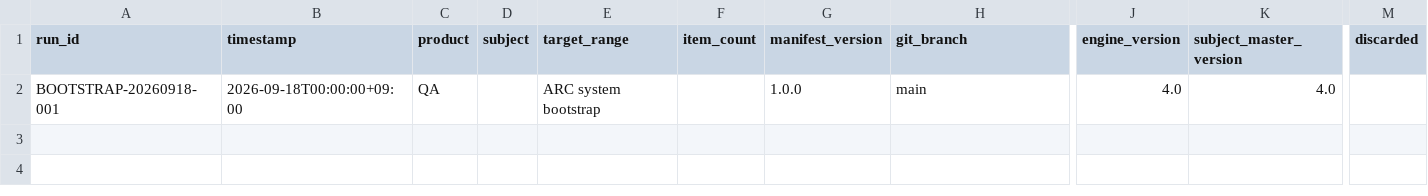
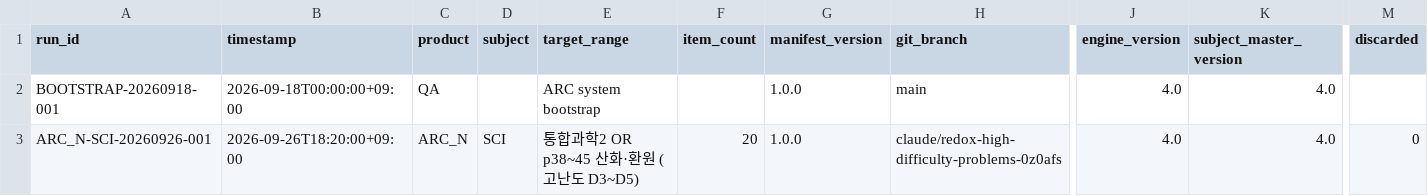
Before and after one commit to chanheep1003-tech/ARC-System, a CSV file: ops/RUN_LOG.csv, drawn as a sheet; only a part is shown, gaps mark what is left out; rows hold the shown columns only; the diff names each change by its address in the sheet, - before the commit and + after, or states it on an @@ line.

```diff
--- a/ops/RUN_LOG.csv
+++ b/ops/RUN_LOG.csv
+row 3: ARC_N-SCI-20260926-001 | 2026-09-26T18:20:00+09:00 | ARC_N | SCI | 통합과학2 OR p38~45 산화·환원 (고난도 D3~D5) | 20 | 1.0.0 | claude/redox-high-difficulty-problems-0z0afs | 4.0 | 4.0 | 0
```
Also changed, not shown: 10 other files.
